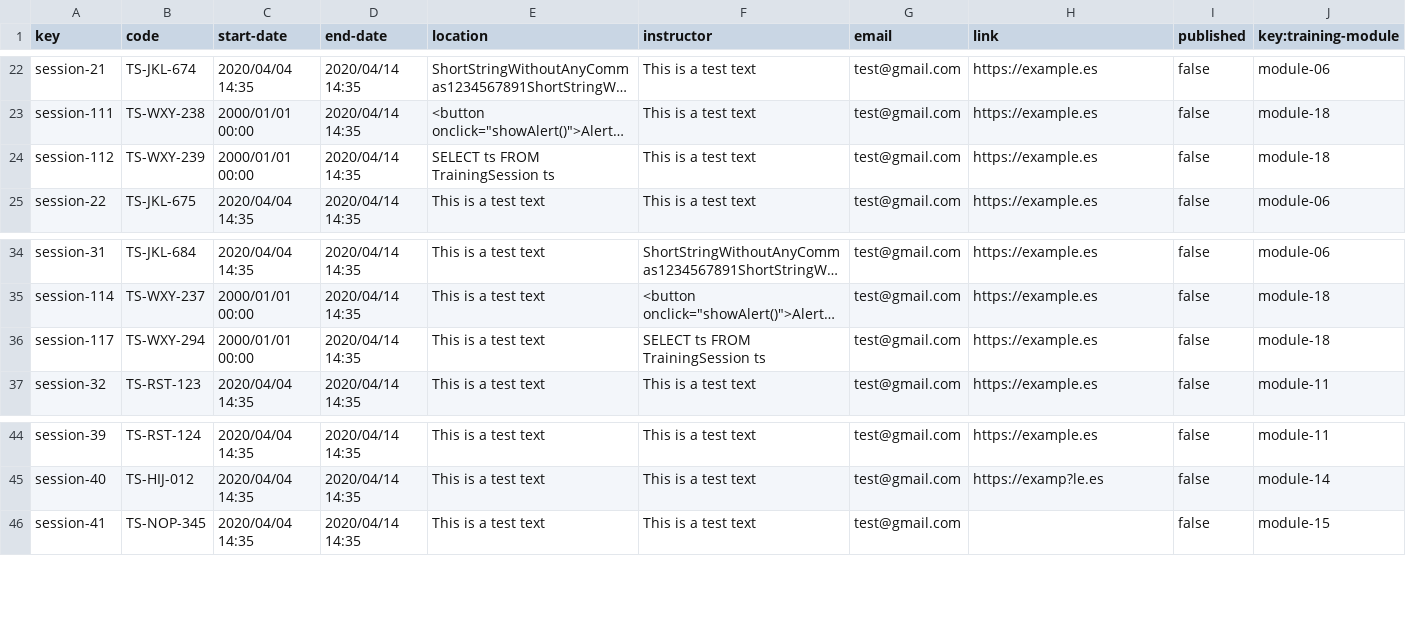
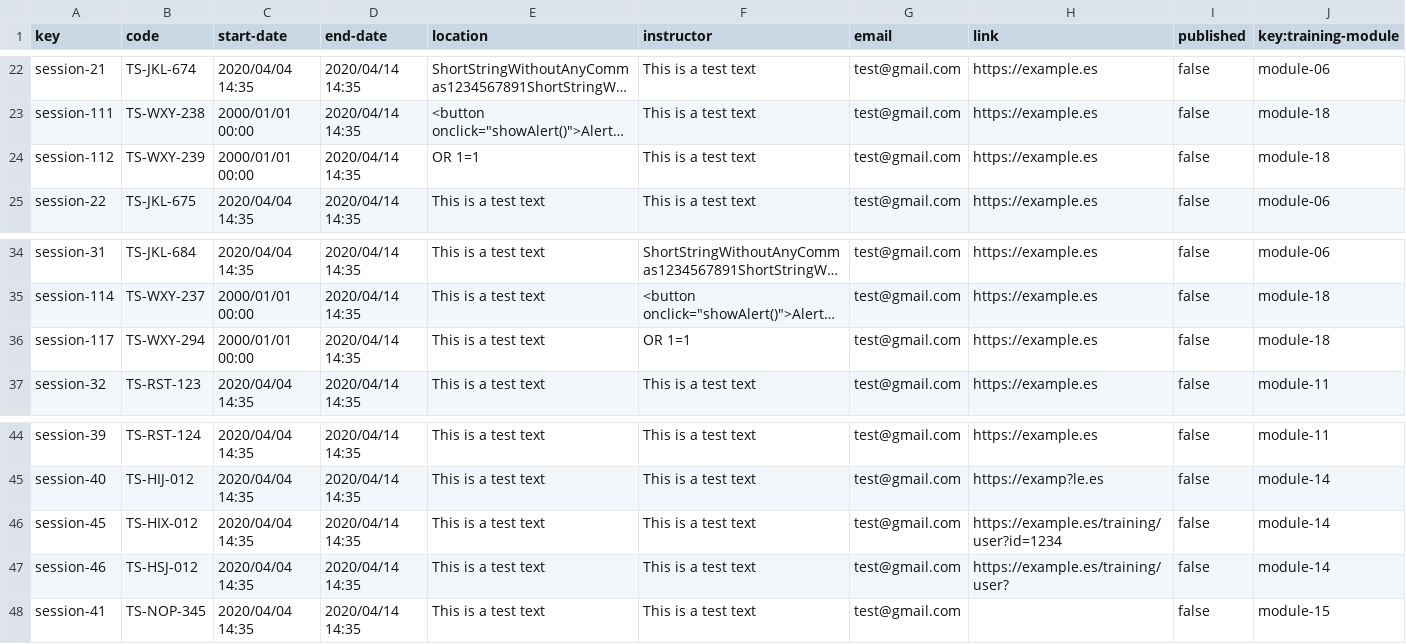
Before and after one commit to rafcasceb/Acme-SF-D04, a CSV file: src/main/webapp/WEB-INF/resources/sample-data/training-session.csv, drawn as a sheet; only a part is shown, gaps mark what is left out; long unchanged cells end in …; the diff names each change by its address in the sheet, - before the commit and + after, or states it on an @@ line.

```diff
--- a/src/main/webapp/WEB-INF/resources/sample-data/training-session.csv
+++ b/src/main/webapp/WEB-INF/resources/sample-data/training-session.csv
-E24 (location): SELECT ts FROM TrainingSession ts
+E24 (location): OR 1=1
-F36 (instructor): SELECT ts FROM TrainingSession ts
+F36 (instructor): OR 1=1
+row 46: session-45 | TS-HIX-012 | 2020/04/04 14:35 | 2020/04/14 14:35 | This is a test text | This is a test text | test@gmail.com | https://example.es/training/user?id=1234 | false | module-14
+row 47: session-46 | TS-HSJ-012 | 2020/04/04 14:35 | 2020/04/14 14:35 | This is a test text | This is a test text | test@gmail.com | https://example.es/training/user? | false | module-14
```
Also changed, not shown: src/main/webapp/WEB-INF/resources/sample-data/training-module.csv, 21 other files.
